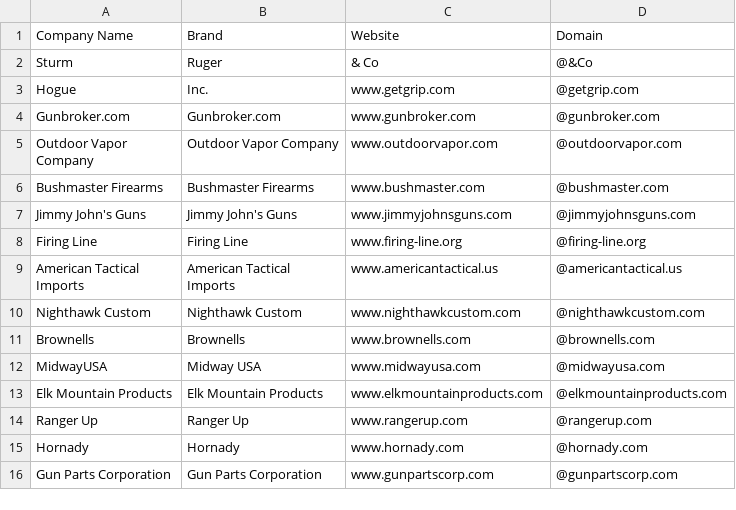
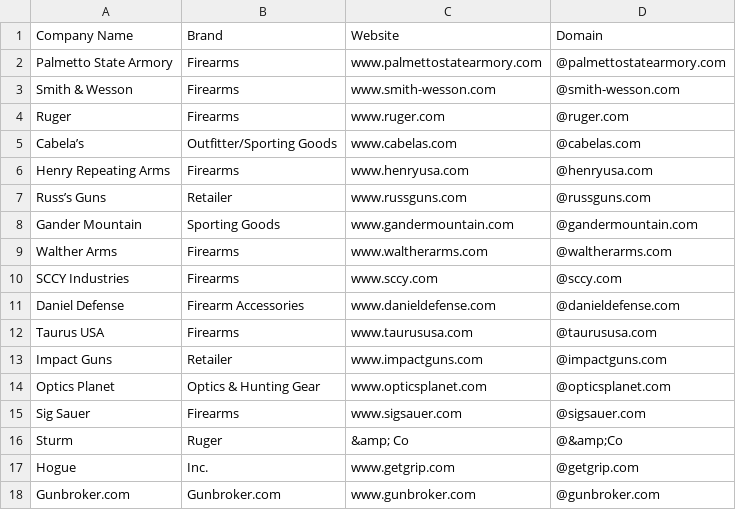
Before and after one commit to will-carrington/inconsistent_contacts, a CSV file: wac6er_file.csv, drawn as a sheet; only a part is shown; the shorter side is filled out with more unchanged rows.

Commit message:
Update file via API

```diff
--- a/wac6er_file.csv
+++ b/wac6er_file.csv
@@ -1,3 +1,17 @@
 Company Name,Brand,Website,Domain
-Sturm, Ruger, & Co,@&Co
+Palmetto State Armory, Firearms, www.palmettostatearmory.com,@palmettostatearmory.com
+Smith & Wesson, Firearms, www.smith-wesson.com,@smith-wesson.com
+Ruger, Firearms, www.ruger.com,@ruger.com
+Cabela’s, Outfitter/Sporting Goods, www.cabelas.com,@cabelas.com
+Henry Repeating Arms, Firearms, www.henryusa.com,@henryusa.com
+Russ’s Guns, Retailer, www.russguns.com,@russguns.com
+Gander Mountain, Sporting Goods, www.gandermountain.com,@gandermountain.com
+Walther Arms, Firearms, www.waltherarms.com,@waltherarms.com
+SCCY Industries, Firearms, www.sccy.com,@sccy.com
+Daniel Defense, Firearm Accessories, www.danieldefense.com,@danieldefense.com
+Taurus USA, Firearms, www.taurususa.com,@taurususa.com
+Impact Guns, Retailer, www.impactguns.com,@impactguns.com
+Optics Planet, Optics & Hunting Gear, www.opticsplanet.com,@opticsplanet.com
+Sig Sauer, Firearms, www.sigsauer.com,@sigsauer.com
+Sturm, Ruger, &amp; Co,@&amp;Co
 Hogue, Inc., www.getgrip.com ,@getgrip.com
```
